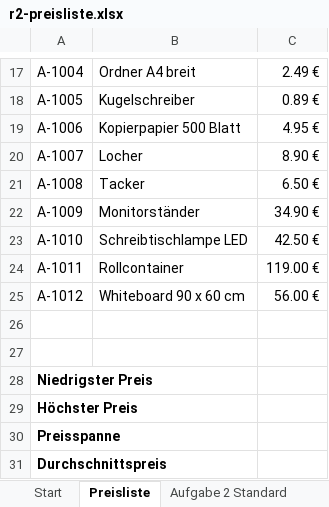
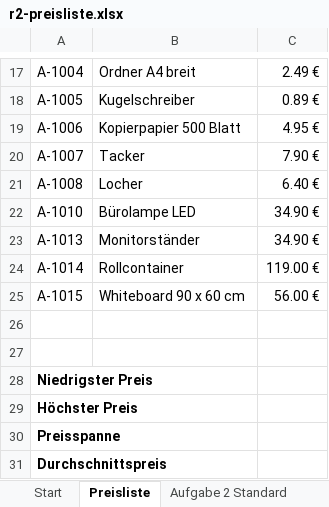
Before and after one commit to fufischer73/Excel_Funktionen_BM, an Excel workbook: material/r2-preisliste.xlsx, sheet Preisliste, drawn as a sheet; only a part is shown, gaps mark what is left out; values as stored, in another font and other column widths than the file's, no borders; removed rows and columns are numbered as before the commit, all else as after; the diff names each change by its address in the sheet, - before the commit and + after, or states it on an @@ line.

```diff
--- a/material/r2-preisliste.xlsx (sheet Preisliste)
+++ b/material/r2-preisliste.xlsx (sheet Preisliste)
-B20: Locher
+B20: Tacker
-C20: 8.90 €
+C20: 7.90 €
-B21: Tacker
+B21: Locher
-C21: 6.50 €
+C21: 6.40 €
-row 22: A-1009 | Monitorständer | 34.90 €
-B22: Schreibtischlampe LED
+B22: Bürolampe LED
-C22: 42.50 €
+C22: 34.90 €
+row 23: A-1013 | Monitorständer | 34.90 €
-A24: A-1011
+A24: A-1014
-A25: A-1012
+A25: A-1015
```
Also changed, not shown: lehrkraft/loesungen/r2-preisliste-loesung.xlsx, 12 other files.
